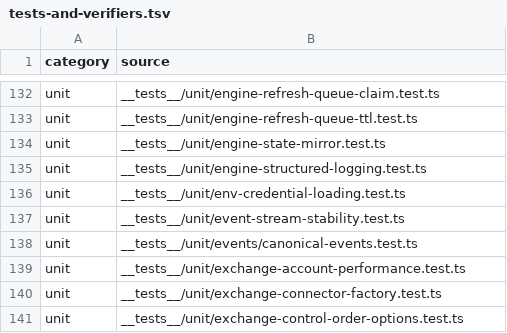
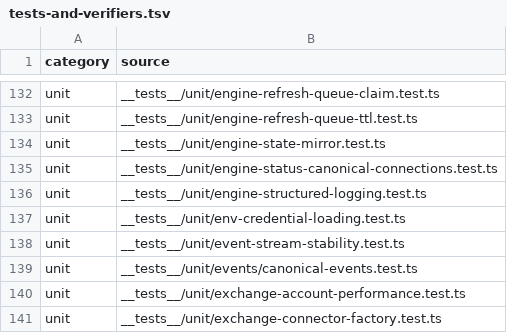
Before and after one commit to mxssnx-creator/CTS-K-N, a TSV file: docs/recreation/manifests/tests-and-verifiers.tsv, drawn as a sheet; only a part is shown, gaps mark what is left out; the shorter side is filled out with more unchanged rows; the diff names each change by its address in the sheet, - before the commit and + after, or states it on an @@ line.

```diff
--- a/docs/recreation/manifests/tests-and-verifiers.tsv
+++ b/docs/recreation/manifests/tests-and-verifiers.tsv
+row 135: unit | __tests__/unit/engine-status-canonical-connections.test.ts
```
Also changed, not shown: docs/recreation/manifests/project-files.tsv, 6 other files.
